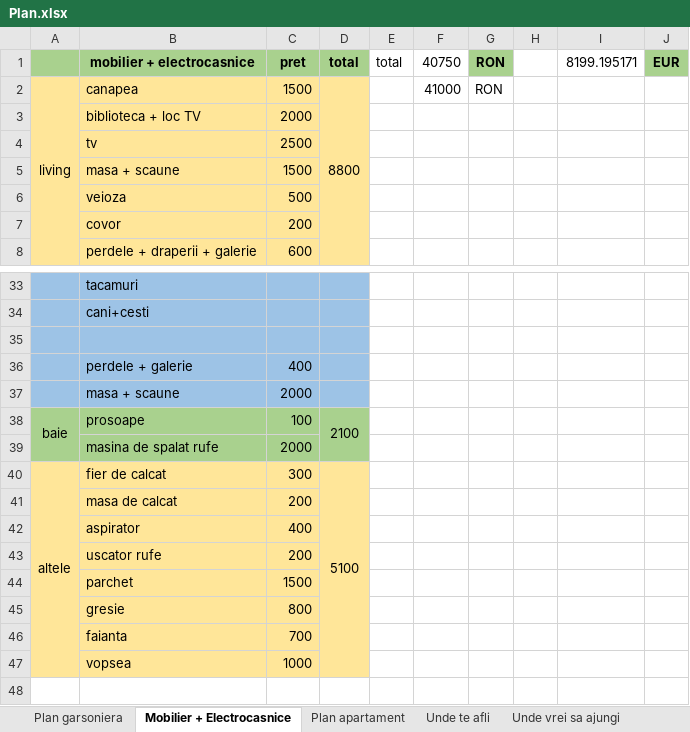
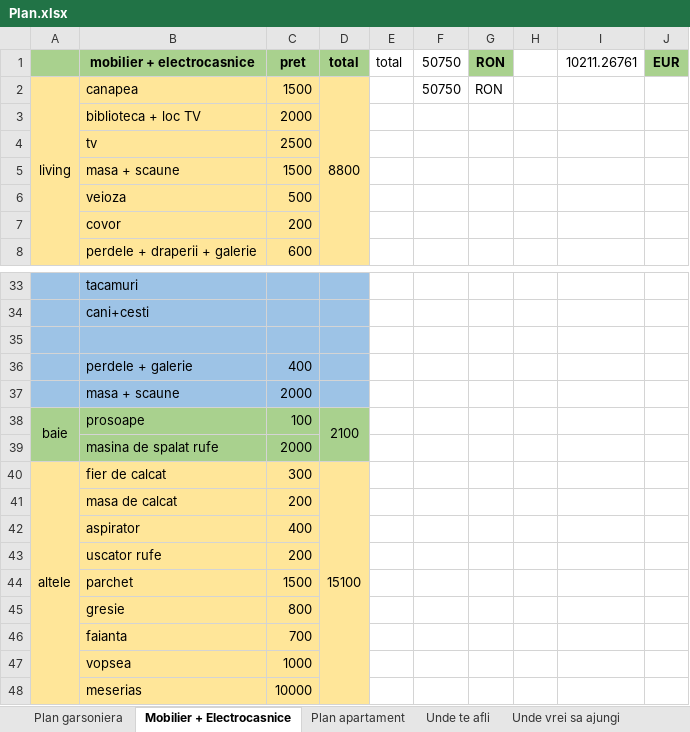
Before and after one commit to TheAncientOwl/finance, an Excel workbook: Plan.xlsx, sheet Mobilier + Electrocasnice, drawn as a sheet; only a part is shown, gaps mark what is left out; values as stored, in another font and other column widths than the file's, no borders; the diff names each change by its address in the sheet, - before the commit and + after, or states it on an @@ line.

```diff
--- a/Plan.xlsx (sheet Mobilier + Electrocasnice)
+++ b/Plan.xlsx (sheet Mobilier + Electrocasnice)
-F1: 40750
+F1: 50750
-I1: 8199.195171
+I1: 10211.26761
-F2: 41000
+F2: 50750
-D40: 5100
+D40: 15100
+row 48:  | meserias | 10000
```
Also changed, not shown: sheet Plan garsoniera, formulas that keep their value.
